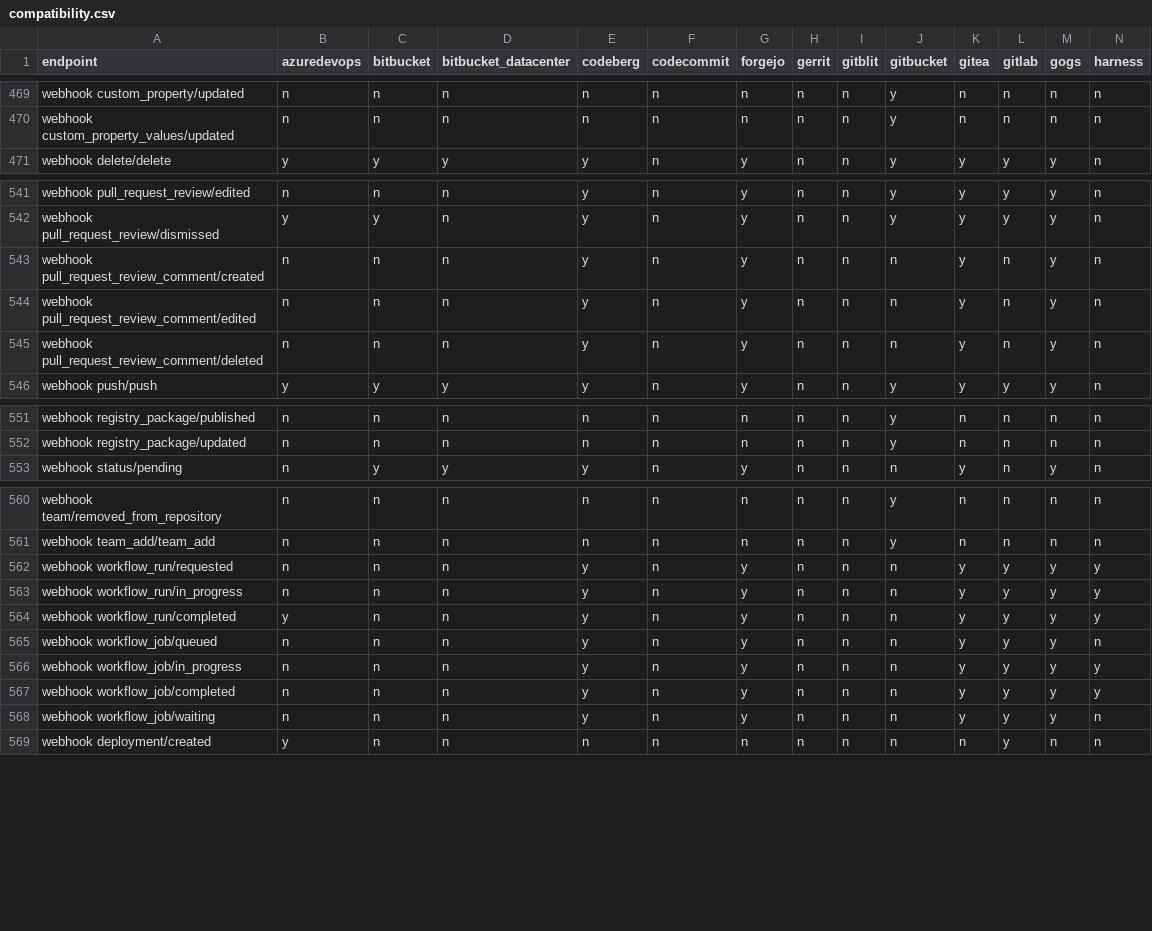
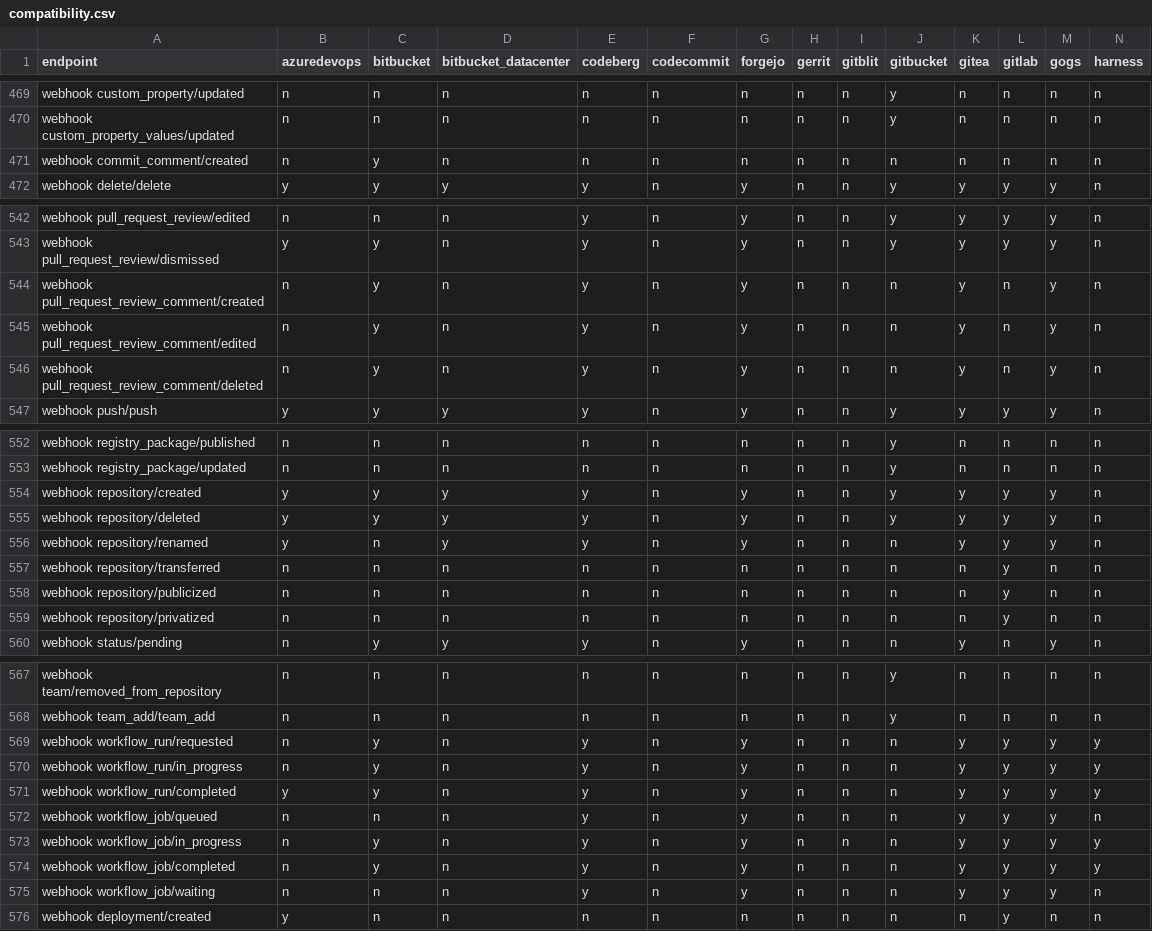
Before and after one commit to rhencke/confusio, a CSV file: site/compatibility.csv, drawn as a sheet; only a part is shown, gaps mark what is left out; addresses are those after the commit; rows hold the shown columns only; the diff covers the shown part only; the diff names each change by its address in the sheet, - before the commit and + after, or states it on an @@ line.

Commit message:
v3: Webhook — bitbucket source backend (closes #253) (#337)
Adds the remaining Bitbucket Cloud webhook catalog and compatibility
matrix coverage, plus real-world testing notes for the completed webhook
source work. It also moves webhook support grids onto generated matrix
data so parity docs stay in sync with the catalog instead of being
hand-maintained.

Fixes #253.

---

## Work queue

<!-- WORK_QUEUE_START -->

<details><summary>Completed (8)</summary>

- [x] [generate webhook support grids from matrix
data](https://github.com/rhencke/confusio/pull/337#issuecomment-4353949328)
<!-- type:thread -->
- [x] Add Bitbucket webhook catalog rows and matrix claims <!--
type:spec -->
- [x] Document Bitbucket webhook parity and real-world coverage <!--
type:spec -->
- [x] Map Bitbucket pipeline spans with fixtures and tests <!--
type:spec -->
- [x] Implement Bitbucket PR comment webhooks and tests <!-- type:spec
-->
- [x] Implement Bitbucket PR change request webhooks and tests <!--
type:spec -->
- [x] Implement Bitbucket commit comment webhooks and tests <!--
type:spec -->
- [x] Implement Bitbucket repository lifecycle webhooks and tests <!--
type:spec -->
</details>
<!-- WORK_QUEUE_END -->

---------

Co-authored-by: Fido Can Code <190991155+FidoCanCode@users.noreply.github.com>

```diff
--- a/site/compatibility.csv
+++ b/site/compatibility.csv
+row 471: webhook commit_comment/created | n | y | n | n | n | n | n | n | n | n | n | n | n
-C544:C546 (bitbucket): n
+C544:C546 (bitbucket): y
+row 554: webhook repository/created | y | y | y | y | n | y | n | n | y | y | y | y | n
+row 555: webhook repository/deleted | y | y | y | y | n | y | n | n | y | y | y | y | n
+row 556: webhook repository/renamed | y | n | y | y | n | y | n | n | n | y | y | y | n
+row 557: webhook repository/transferred | n | n | n | n | n | n | n | n | n | n | y | n | n
+row 558: webhook repository/publicized | n | n | n | n | n | n | n | n | n | n | y | n | n
+row 559: webhook repository/privatized | n | n | n | n | n | n | n | n | n | n | y | n | n
-C569:C571 (bitbucket): n
+C569:C571 (bitbucket): y
-C573:C574 (bitbucket): n
+C573:C574 (bitbucket): y
```
Also changed, not shown: 3 edited cells elsewhere in this file, 19 other files.
